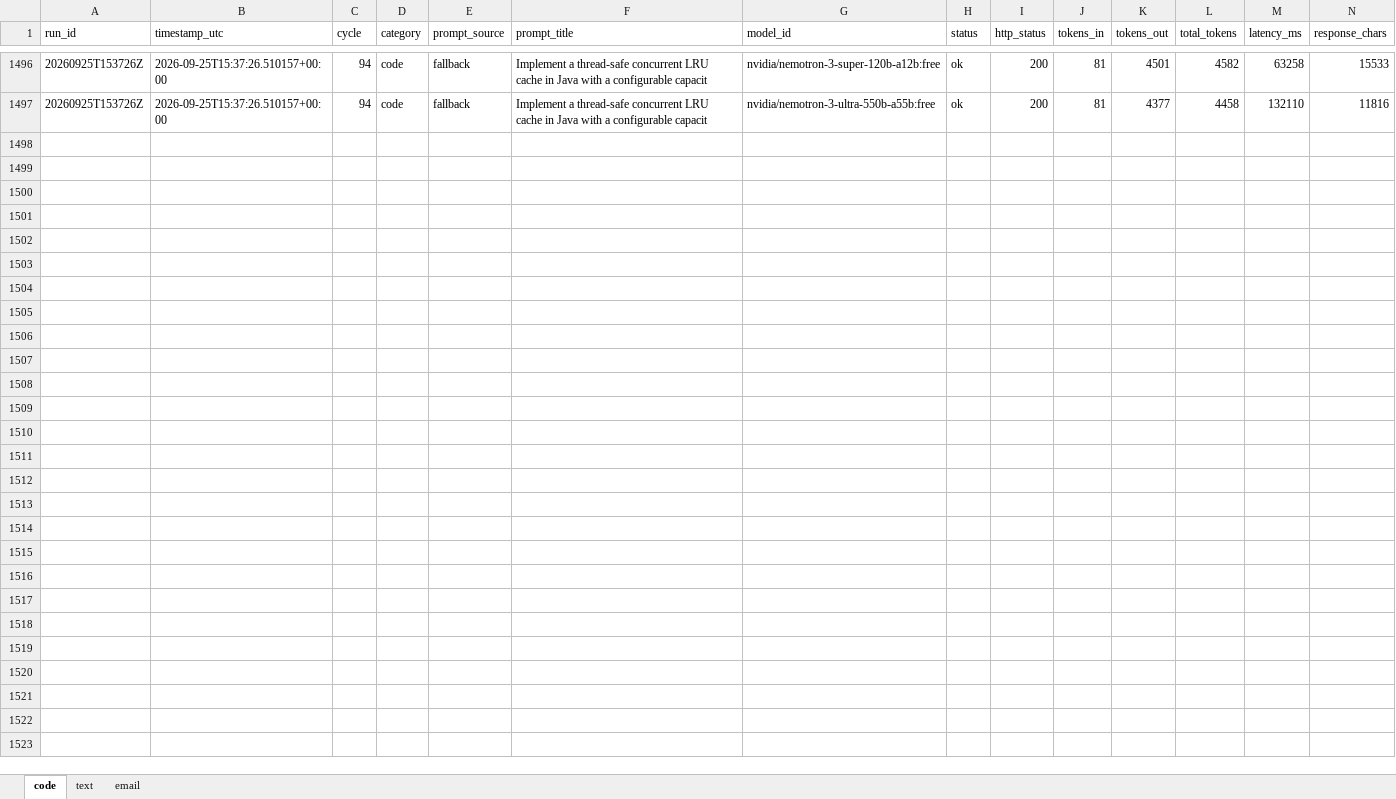
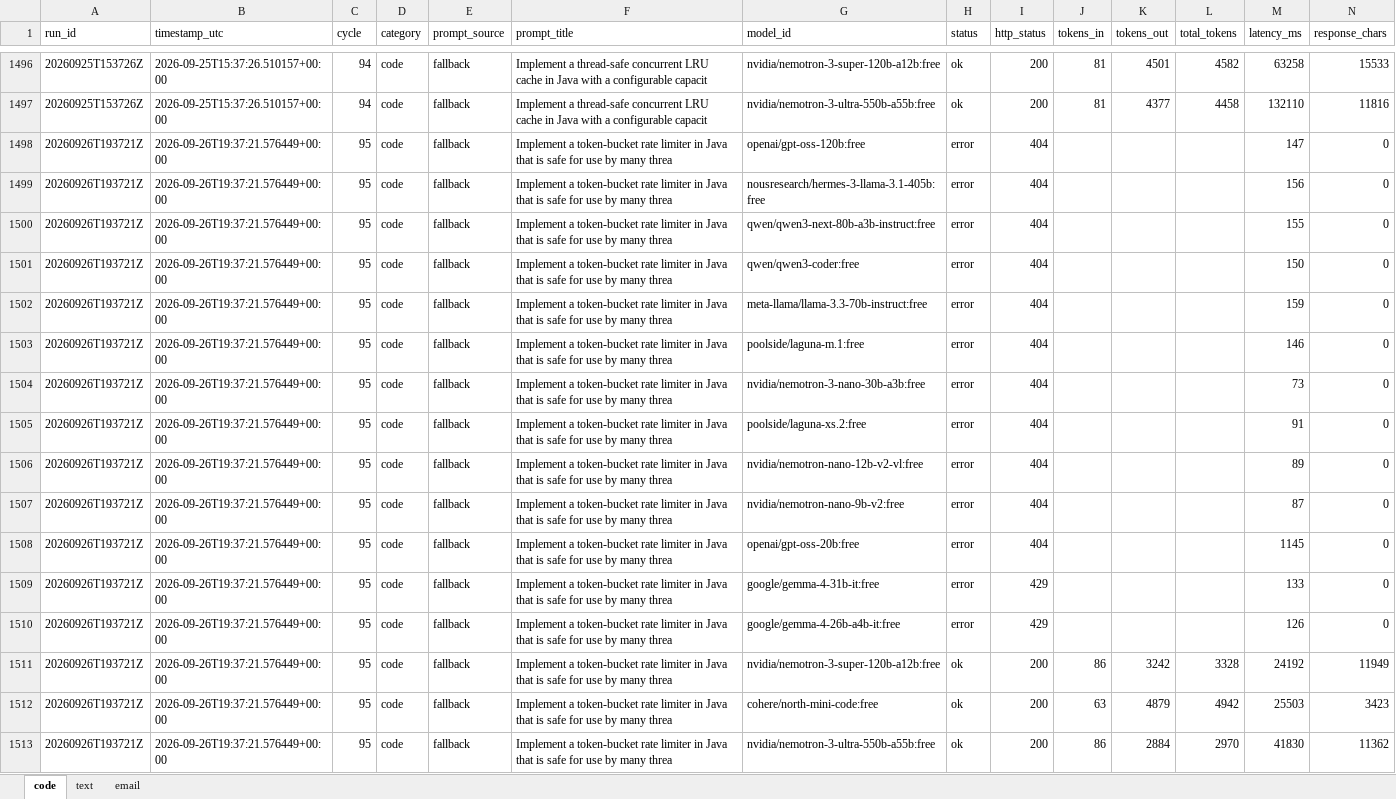
Before and after one commit to upendrasabnis/model-bench, an Excel workbook: results.xlsx, sheet code, drawn as a sheet; only a part is shown, gaps mark what is left out; values as stored, in another font and other column widths than the file's, no borders; rows hold the shown columns only; the diff names each change by its address in the sheet, - before the commit and + after, or states it on an @@ line.

```diff
--- a/results.xlsx (sheet code)
+++ b/results.xlsx (sheet code)
+row 1498: 20260926T193721Z | 2026-09-26T19:37:21.576449+00:00 | 95 | code | fallback | Implement a token-bucket rate limiter in Java that is safe for use by many threa | openai/gpt-oss-120b:free | error | 404 |  |  |  | 147 | 0
+row 1499: 20260926T193721Z | 2026-09-26T19:37:21.576449+00:00 | 95 | code | fallback | Implement a token-bucket rate limiter in Java that is safe for use by many threa | nousresearch/hermes-3-llama-3.1-405b:free | error | 404 |  |  |  | 156 | 0
+row 1500: 20260926T193721Z | 2026-09-26T19:37:21.576449+00:00 | 95 | code | fallback | Implement a token-bucket rate limiter in Java that is safe for use by many threa | qwen/qwen3-next-80b-a3b-instruct:free | error | 404 |  |  |  | 155 | 0
+row 1501: 20260926T193721Z | 2026-09-26T19:37:21.576449+00:00 | 95 | code | fallback | Implement a token-bucket rate limiter in Java that is safe for use by many threa | qwen/qwen3-coder:free | error | 404 |  |  |  | 150 | 0
+row 1502: 20260926T193721Z | 2026-09-26T19:37:21.576449+00:00 | 95 | code | fallback | Implement a token-bucket rate limiter in Java that is safe for use by many threa | meta-llama/llama-3.3-70b-instruct:free | error | 404 |  |  |  | 159 | 0
+row 1503: 20260926T193721Z | 2026-09-26T19:37:21.576449+00:00 | 95 | code | fallback | Implement a token-bucket rate limiter in Java that is safe for use by many threa | poolside/laguna-m.1:free | error | 404 |  |  |  | 146 | 0
+row 1504: 20260926T193721Z | 2026-09-26T19:37:21.576449+00:00 | 95 | code | fallback | Implement a token-bucket rate limiter in Java that is safe for use by many threa | nvidia/nemotron-3-nano-30b-a3b:free | error | 404 |  |  |  | 73 | 0
+row 1505: 20260926T193721Z | 2026-09-26T19:37:21.576449+00:00 | 95 | code | fallback | Implement a token-bucket rate limiter in Java that is safe for use by many threa | poolside/laguna-xs.2:free | error | 404 |  |  |  | 91 | 0
+row 1506: 20260926T193721Z | 2026-09-26T19:37:21.576449+00:00 | 95 | code | fallback | Implement a token-bucket rate limiter in Java that is safe for use by many threa | nvidia/nemotron-nano-12b-v2-vl:free | error | 404 |  |  |  | 89 | 0
+row 1507: 20260926T193721Z | 2026-09-26T19:37:21.576449+00:00 | 95 | code | fallback | Implement a token-bucket rate limiter in Java that is safe for use by many threa | nvidia/nemotron-nano-9b-v2:free | error | 404 |  |  |  | 87 | 0
+row 1508: 20260926T193721Z | 2026-09-26T19:37:21.576449+00:00 | 95 | code | fallback | Implement a token-bucket rate limiter in Java that is safe for use by many threa | openai/gpt-oss-20b:free | error | 404 |  |  |  | 1145 | 0
+row 1509: 20260926T193721Z | 2026-09-26T19:37:21.576449+00:00 | 95 | code | fallback | Implement a token-bucket rate limiter in Java that is safe for use by many threa | google/gemma-4-31b-it:free | error | 429 |  |  |  | 133 | 0
+row 1510: 20260926T193721Z | 2026-09-26T19:37:21.576449+00:00 | 95 | code | fallback | Implement a token-bucket rate limiter in Java that is safe for use by many threa | google/gemma-4-26b-a4b-it:free | error | 429 |  |  |  | 126 | 0
+row 1511: 20260926T193721Z | 2026-09-26T19:37:21.576449+00:00 | 95 | code | fallback | Implement a token-bucket rate limiter in Java that is safe for use by many threa | nvidia/nemotron-3-super-120b-a12b:free | ok | 200 | 86 | 3242 | 3328 | 24192 | 11949
+row 1512: 20260926T193721Z | 2026-09-26T19:37:21.576449+00:00 | 95 | code | fallback | Implement a token-bucket rate limiter in Java that is safe for use by many threa | cohere/north-mini-code:free | ok | 200 | 63 | 4879 | 4942 | 25503 | 3423
+row 1513: 20260926T193721Z | 2026-09-26T19:37:21.576449+00:00 | 95 | code | fallback | Implement a token-bucket rate limiter in Java that is safe for use by many threa | nvidia/nemotron-3-ultra-550b-a55b:free | ok | 200 | 86 | 2884 | 2970 | 41830 | 11362
```
Also changed, not shown: sheet text, sheet email, 13 other files.
